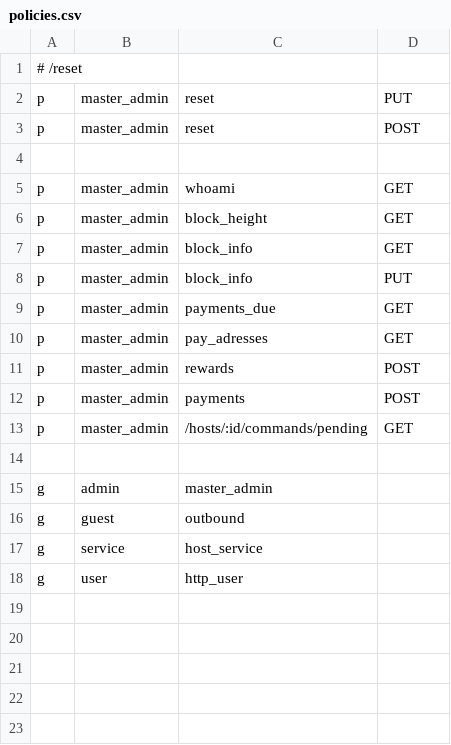
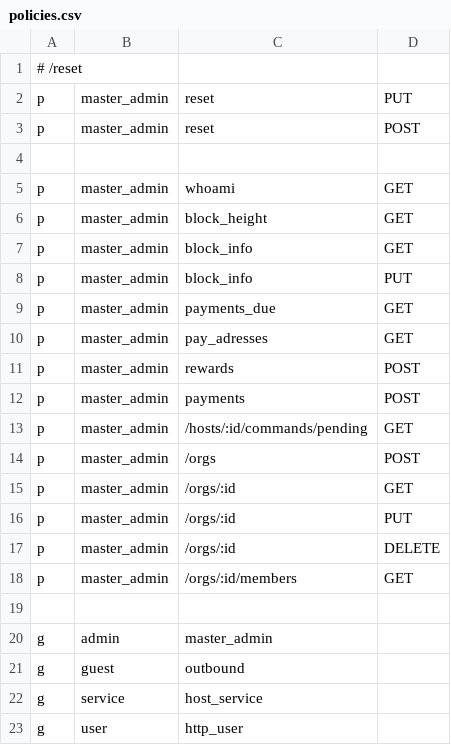
Before and after one commit to nodexeus/bv-api, a CSV file: conf/policies.csv, drawn as a sheet; the diff names each change by its address in the sheet, - before the commit and + after, or states it on an @@ line.

```diff
--- a/conf/policies.csv
+++ b/conf/policies.csv
+row 14: p | master_admin | /orgs | POST
+row 15: p | master_admin | /orgs/:id | GET
+row 16: p | master_admin | /orgs/:id | PUT
+row 17: p | master_admin | /orgs/:id | DELETE
+row 18: p | master_admin | /orgs/:id/members | GET
```
Also changed, not shown: 13 other files.
